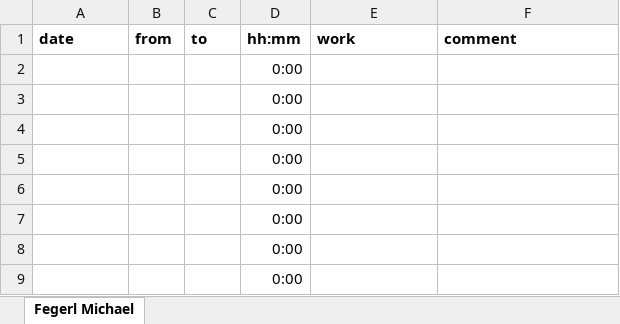
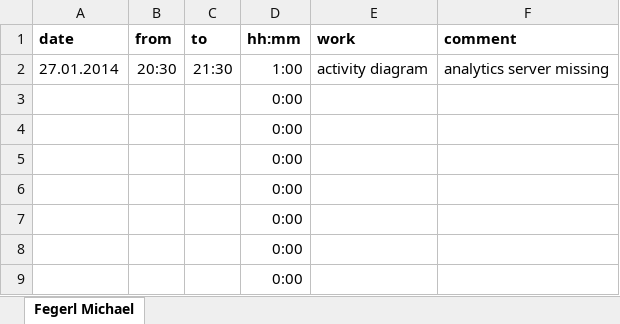
Before and after one commit to nanak/rmiAuction, an Excel workbook: Timetable/Lipovits.xlsx, sheet Fegerl Michael, drawn as a sheet; only a part is shown; values as stored, in another font and other column widths than the file's, no borders; removed rows and columns are numbered as before the commit, all else as after; the diff names each change by its address in the sheet, - before the commit and + after, or states it on an @@ line.

Commit message:
activity diagram, analytics server not included yet though

```diff
--- a/Timetable/Lipovits.xlsx (sheet Fegerl Michael)
+++ b/Timetable/Lipovits.xlsx (sheet Fegerl Michael)
-row 2:  |  |  | 0:00
+row 2: 27.01.2014 | 20:30 | 21:30 | 1:00 | activity diagram | analytics server missing
```
Also changed, not shown: 2 other files.
